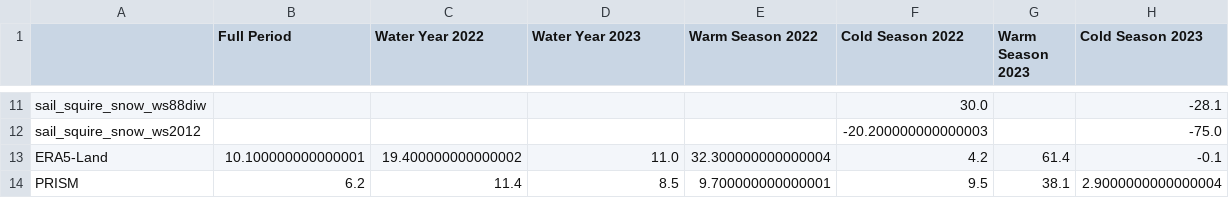
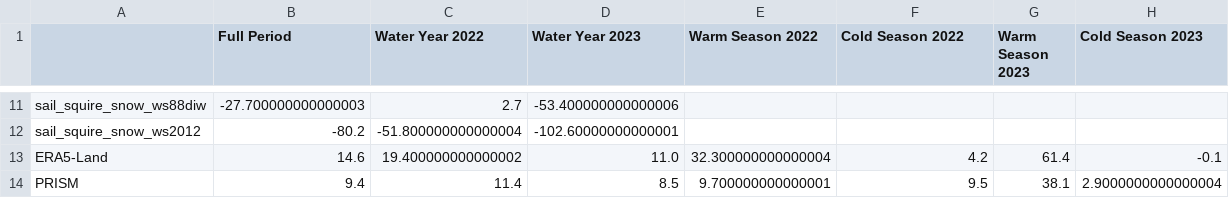
Before and after one commit to dlhogan97/S3-precipitation-rodeo, a CSV file: 04_products/tables/gothic_relative_precipitation_bias.csv, drawn as a sheet; only a part is shown, gaps mark what is left out; the diff covers the shown part only; the diff names each change by its address in the sheet, - before the commit and + after, or states it on an @@ line.

```diff
--- a/04_products/tables/gothic_relative_precipitation_bias.csv
+++ b/04_products/tables/gothic_relative_precipitation_bias.csv
-B11 (Full Period): (empty)
+B11 (Full Period): -27.700000000000003
-C11 (Water Year 2022): (empty)
+C11 (Water Year 2022): 2.7
-D11 (Water Year 2023): (empty)
+D11 (Water Year 2023): -53.400000000000006
-F11 (Cold Season 2022): 30.0
+F11 (Cold Season 2022): (empty)
-H11 (Cold Season 2023): -28.1
+H11 (Cold Season 2023): (empty)
-B12 (Full Period): (empty)
+B12 (Full Period): -80.2
-C12 (Water Year 2022): (empty)
+C12 (Water Year 2022): -51.800000000000004
-D12 (Water Year 2023): (empty)
+D12 (Water Year 2023): -102.60000000000001
-F12 (Cold Season 2022): -20.200000000000003
+F12 (Cold Season 2022): (empty)
-H12 (Cold Season 2023): -75.0
+H12 (Cold Season 2023): (empty)
-B13 (Full Period): 10.100000000000001
+B13 (Full Period): 14.6
-B14 (Full Period): 6.2
+B14 (Full Period): 9.4
```
Also changed, not shown: 58 edited cells elsewhere in this file, 04_products/tables/gothic_cumulative_precipitation_bias.csv, 04_products/tables/gothic_relative_cumulative_precipitation.csv, 53 other files.
